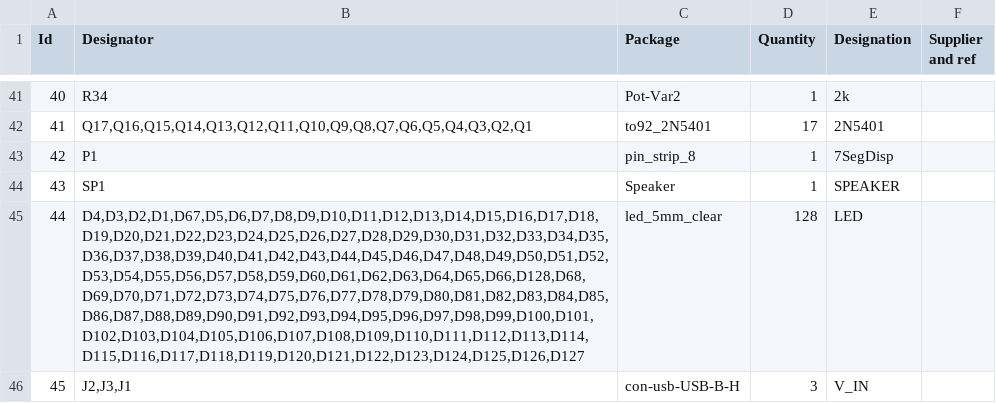
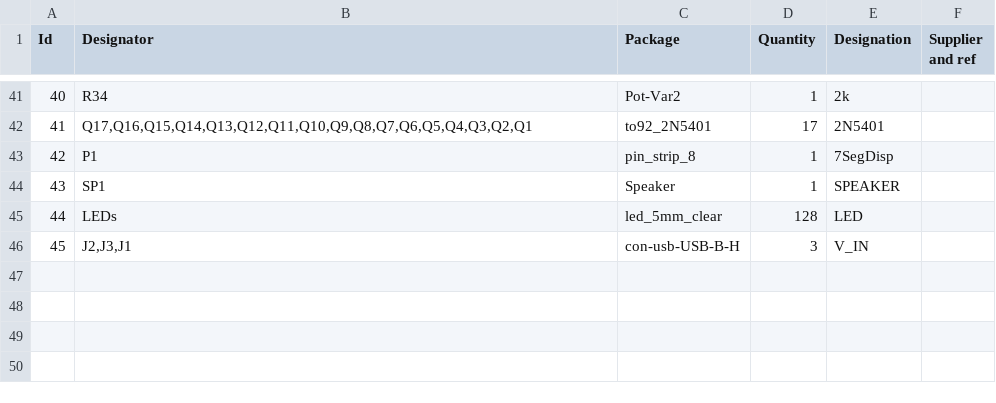
Before and after one commit to reuse38/clockthree, a CSV file: KiCad/C3Jr/c3jr_BoM_2.csv, drawn as a sheet; only a part is shown, gaps mark what is left out; the diff names each change by its address in the sheet, - before the commit and + after, or states it on an @@ line.

```diff
--- a/KiCad/C3Jr/c3jr_BoM_2.csv
+++ b/KiCad/C3Jr/c3jr_BoM_2.csv
-B45 (Designator): D4,D3,D2,D1,D67,D5,D6,D7,D8,D9,D10,D11,D12,D13,D14,D15,D16,D17,D18,D19,D20,D21,D22,D23,D24,D25,D26,D27,D28,D29,D30,D31,D32,D33,D34,D35,D36,D37,D38,D39,D40,D41,D42,D43,D44,D45,D46,D47,D48,D49,D50,D51,D52,D53,D54,D55,D56,D57,D58,D59,D60,D61,D62,D63,D64,D65,D66,D128,D68,D69,D70,D71,D72,D73,D74,D75,D76,D77,D78,D79,D80,D81,D82,D83,D84,D85,D86,D87,D88,D89,D90,D91,D92,D93,D94,D95,D96,D97,D98,D99,D100,D101,D102,D103,D104,D105,D106,D107,D108,D109,D110,D111,D112,D113,D114,D115,D116,D117,D118,D119,D120,D121,D122,D123,D124,D125,D126,D127
+B45 (Designator): LEDs
```
Also changed, not shown: 3 other files.
